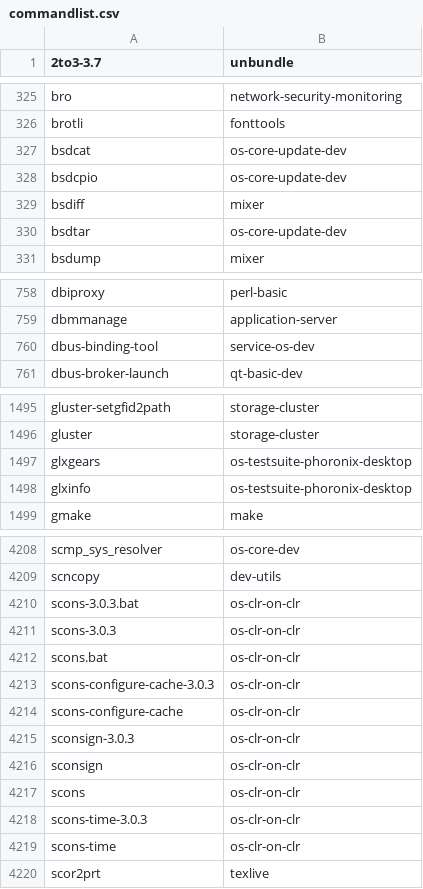
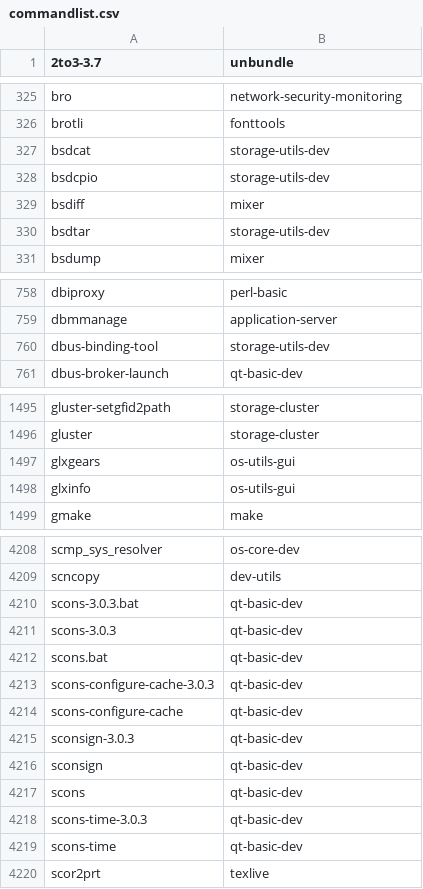
Before and after one commit to lebensterben/cnf, a CSV file: commandlist.csv, drawn as a sheet; only a part is shown, gaps mark what is left out; the diff covers the shown part only.

Commit message:
update command list

```diff
--- a/commandlist.csv
+++ b/commandlist.csv
@@ -326,6 +326,6 @@ bro	network-security-monitoring
 brotli	fonttools
-bsdcat	os-core-update-dev
-bsdcpio	os-core-update-dev
+bsdcat	storage-utils-dev
+bsdcpio	storage-utils-dev
 bsdiff	mixer
-bsdtar	os-core-update-dev
+bsdtar	storage-utils-dev
 bsdump	mixer
@@ -759,3 +759,3 @@ dbiproxy	perl-basic
 dbmmanage	application-server
-dbus-binding-tool	service-os-dev
+dbus-binding-tool	storage-utils-dev
 dbus-broker-launch	qt-basic-dev
@@ -1496,4 +1496,4 @@ gluster-setgfid2path	storage-cluster
 gluster	storage-cluster
-glxgears	os-testsuite-phoronix-desktop
-glxinfo	os-testsuite-phoronix-desktop
+glxgears	os-utils-gui
+glxinfo	os-utils-gui
 gmake	make
@@ -4209,12 +4209,12 @@ scmp_sys_resolver	os-core-dev
 scncopy	dev-utils
-scons-3.0.3.bat	os-clr-on-clr
-scons-3.0.3	os-clr-on-clr
-scons.bat	os-clr-on-clr
-scons-configure-cache-3.0.3	os-clr-on-clr
-scons-configure-cache	os-clr-on-clr
-sconsign-3.0.3	os-clr-on-clr
-sconsign	os-clr-on-clr
-scons	os-clr-on-clr
-scons-time-3.0.3	os-clr-on-clr
-scons-time	os-clr-on-clr
+scons-3.0.3.bat	qt-basic-dev
+scons-3.0.3	qt-basic-dev
+scons.bat	qt-basic-dev
+scons-configure-cache-3.0.3	qt-basic-dev
+scons-configure-cache	qt-basic-dev
+sconsign-3.0.3	qt-basic-dev
+sconsign	qt-basic-dev
+scons	qt-basic-dev
+scons-time-3.0.3	qt-basic-dev
+scons-time	qt-basic-dev
 scor2prt	texlive
```
Also changed, not shown: 4 edited cells elsewhere in this file.
